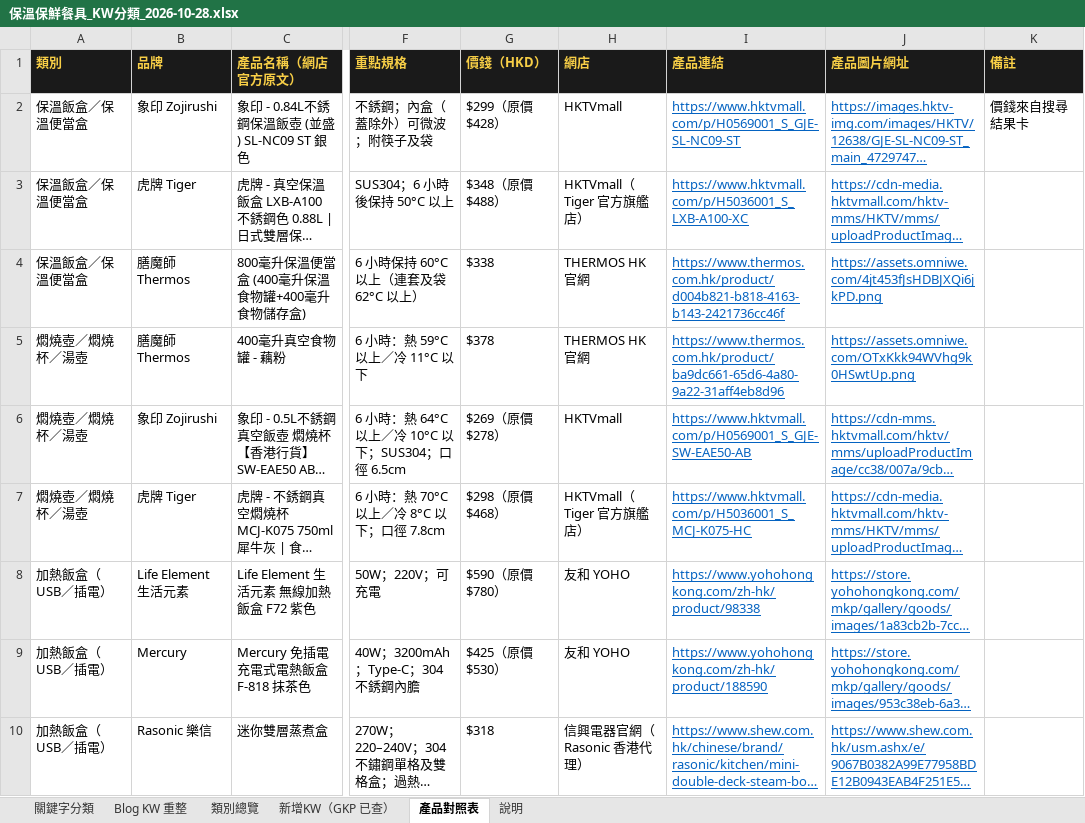
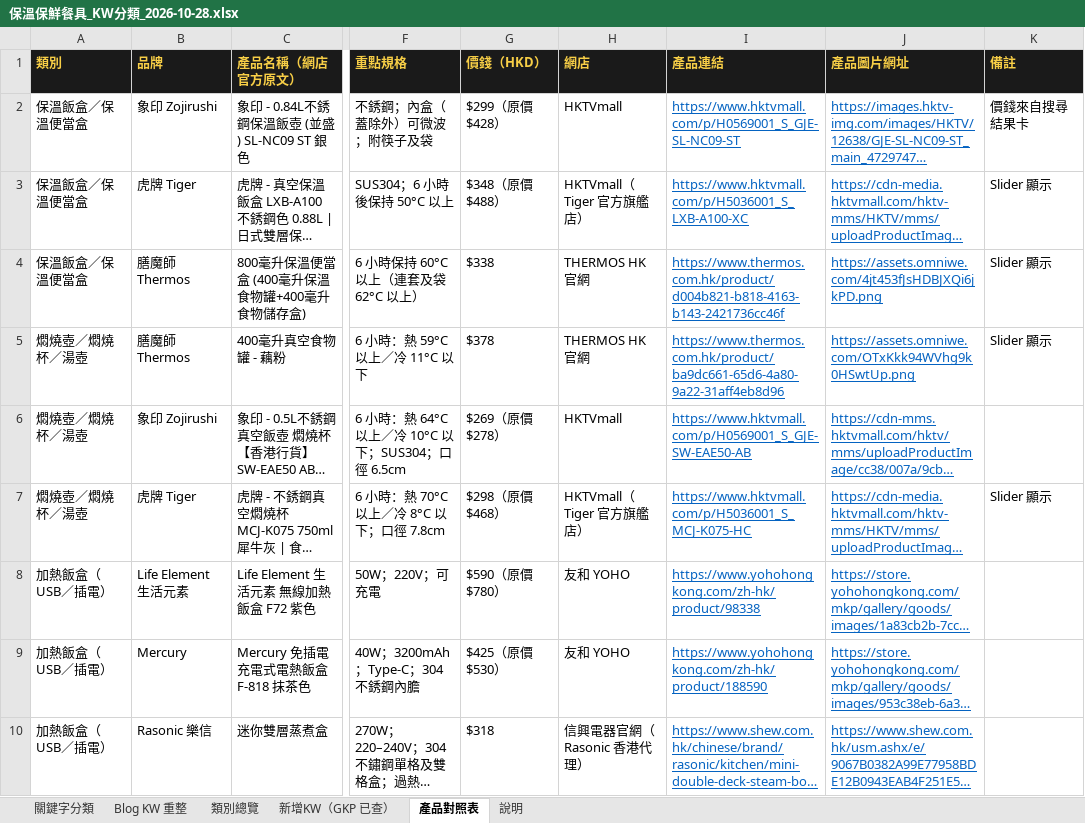
Before and after one commit to expandsolutionshk/kitchenao-edm, an Excel workbook: thermal-lunchbox-blog/保溫保鮮餐具_KW分類_2026-10-28.xlsx, sheet 產品對照表, drawn as a sheet; only a part is shown, gaps mark what is left out; long unchanged cells end in …; values as stored, in another font and other column widths than the file's, no borders; the diff covers the shown part only; the diff names each change by its address in the sheet, - before the commit and + after, or states it on an @@ line.

```diff
--- a/thermal-lunchbox-blog/保溫保鮮餐具_KW分類_2026-10-28.xlsx (sheet 產品對照表)
+++ b/thermal-lunchbox-blog/保溫保鮮餐具_KW分類_2026-10-28.xlsx (sheet 產品對照表)
-K3:K5 (備註): (empty)
+K3:K5 (備註): Slider 顯示
-K7 (備註): (empty)
+K7 (備註): Slider 顯示
```
Also changed, not shown: 22 added rows elsewhere in this sheet, 6 other files.
